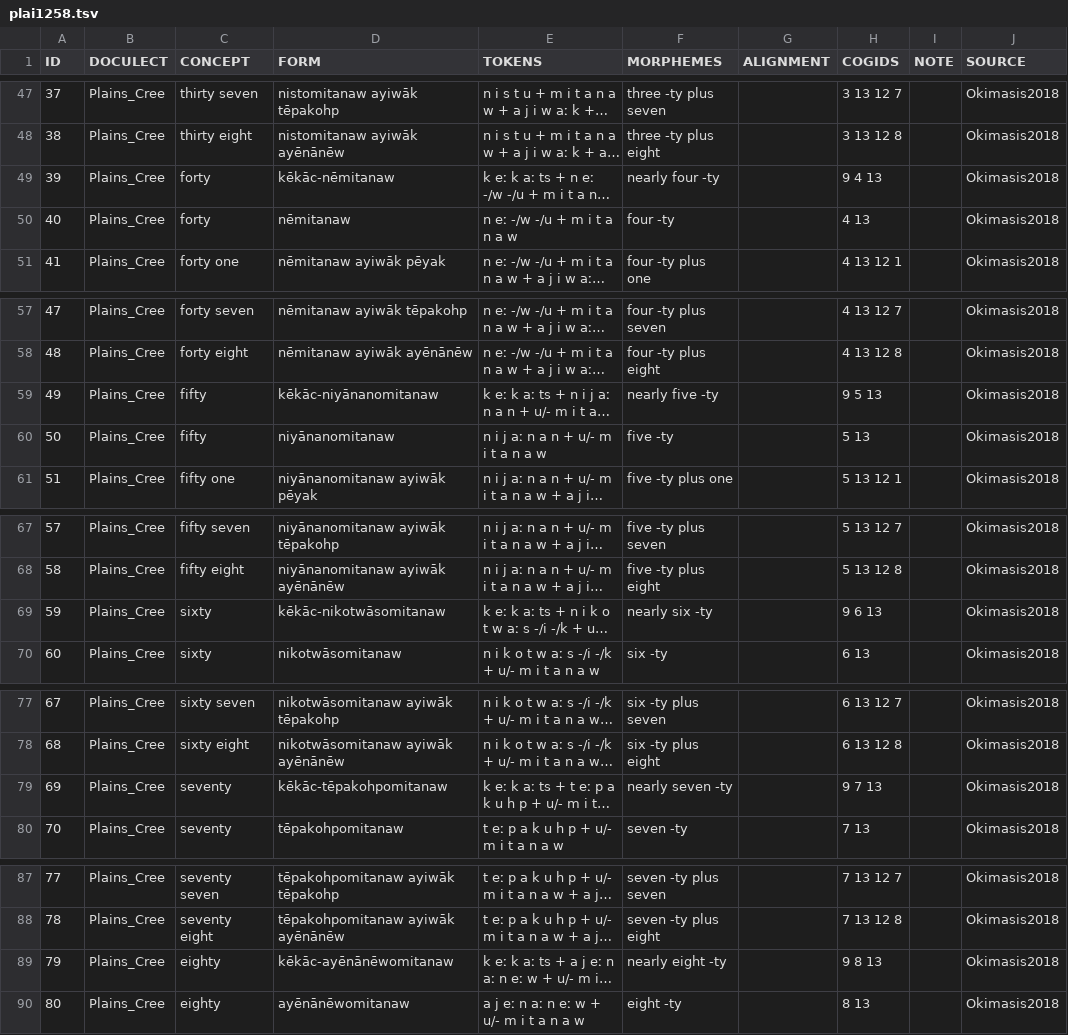
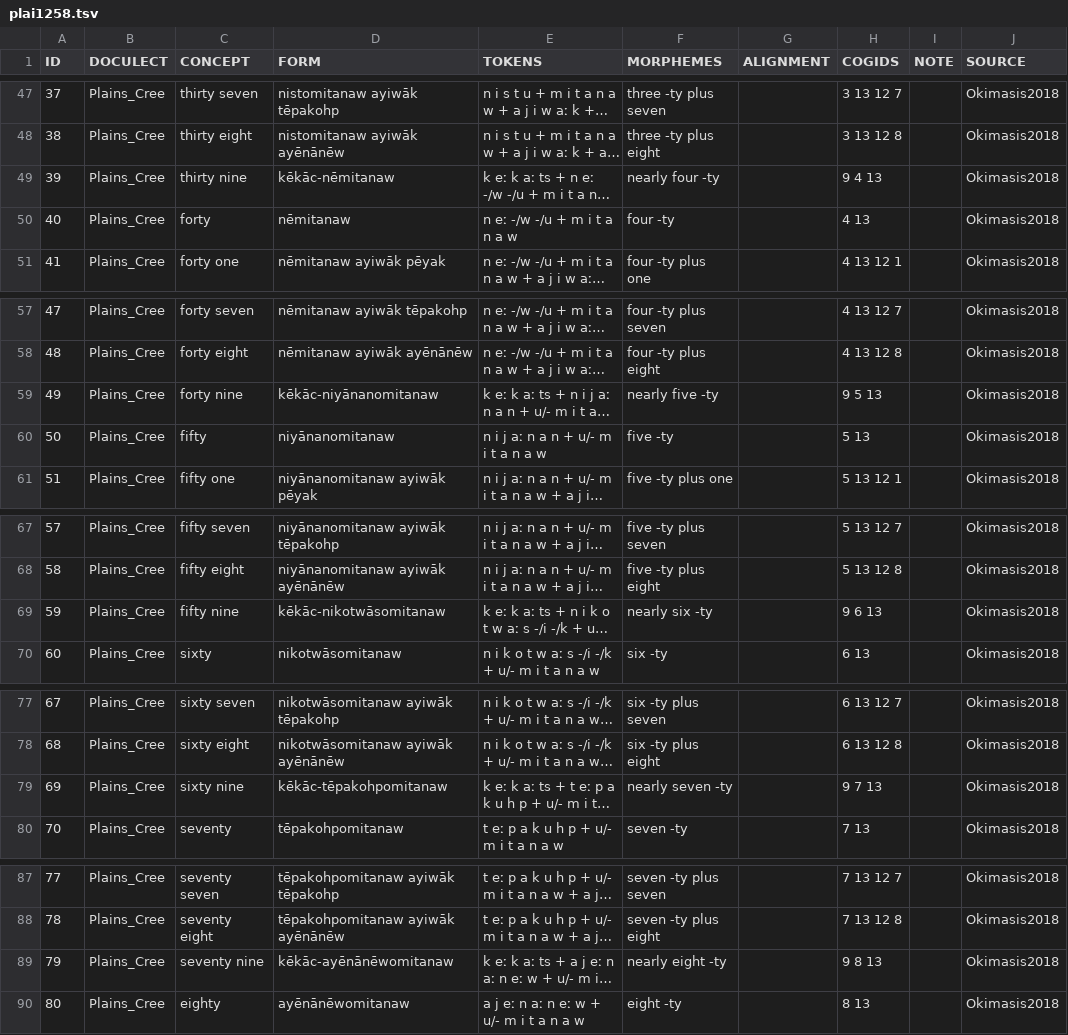
Before and after one commit to numeralbank/cosinus, a TSV file: raw/done/plai1258.tsv, drawn as a sheet; only a part is shown, gaps mark what is left out; long unchanged cells end in …; the diff covers the shown part only; the diff names each change by its address in the sheet, - before the commit and + after, or states it on an @@ line.

Commit message:
fix concepts in Plains Cree

```diff
--- a/raw/done/plai1258.tsv
+++ b/raw/done/plai1258.tsv
-C49 (CONCEPT): forty
+C49 (CONCEPT): thirty nine
-C59 (CONCEPT): fifty
+C59 (CONCEPT): forty nine
-C69 (CONCEPT): sixty
+C69 (CONCEPT): fifty nine
-C79 (CONCEPT): seventy
+C79 (CONCEPT): sixty nine
-C89 (CONCEPT): eighty
+C89 (CONCEPT): seventy nine
```
Also changed, not shown: 1 edited cell elsewhere in this file, 5 other files.
